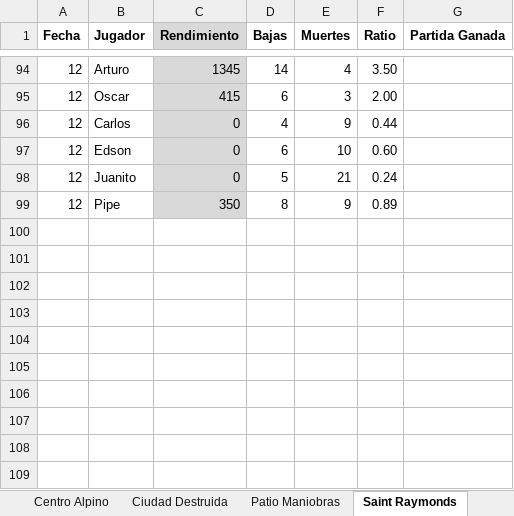
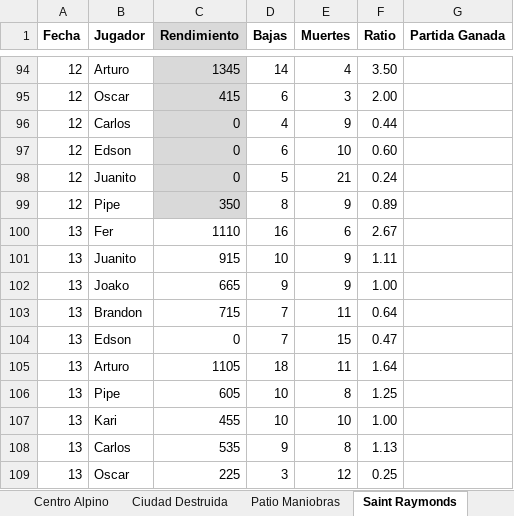
Before and after one commit to asovinom75/sniper, an Excel workbook: Estadiscticas Campeonato interno Sniper Elite 6_ver2.xlsx, sheet Saint Raymonds, drawn as a sheet; only a part is shown, gaps mark what is left out; values as stored, in another font and other column widths than the file's, no borders; the diff names each change by its address in the sheet, - before the commit and + after, or states it on an @@ line.

```diff
--- a/Estadiscticas Campeonato interno Sniper Elite 6_ver2.xlsx (sheet Saint Raymonds)
+++ b/Estadiscticas Campeonato interno Sniper Elite 6_ver2.xlsx (sheet Saint Raymonds)
+row 100: 13 | Fer | 1110 | 16 | 6 | 2.67
+row 101: 13 | Juanito | 915 | 10 | 9 | 1.11
+row 102: 13 | Joako | 665 | 9 | 9 | 1.00
+row 103: 13 | Brandon | 715 | 7 | 11 | 0.64
+row 104: 13 | Edson | 0 | 7 | 15 | 0.47
+row 105: 13 | Arturo | 1105 | 18 | 11 | 1.64
+row 106: 13 | Pipe | 605 | 10 | 8 | 1.25
+row 107: 13 | Kari | 455 | 10 | 10 | 1.00
+row 108: 13 | Carlos | 535 | 9 | 8 | 1.13
+row 109: 13 | Oscar | 225 | 3 | 12 | 0.25
```
Also changed, not shown: sheet Zona Aterrizaje, sheet Chateau, sheet Centro Alpino, sheet Ciudad Destruida, sheet Patio Maniobras.
